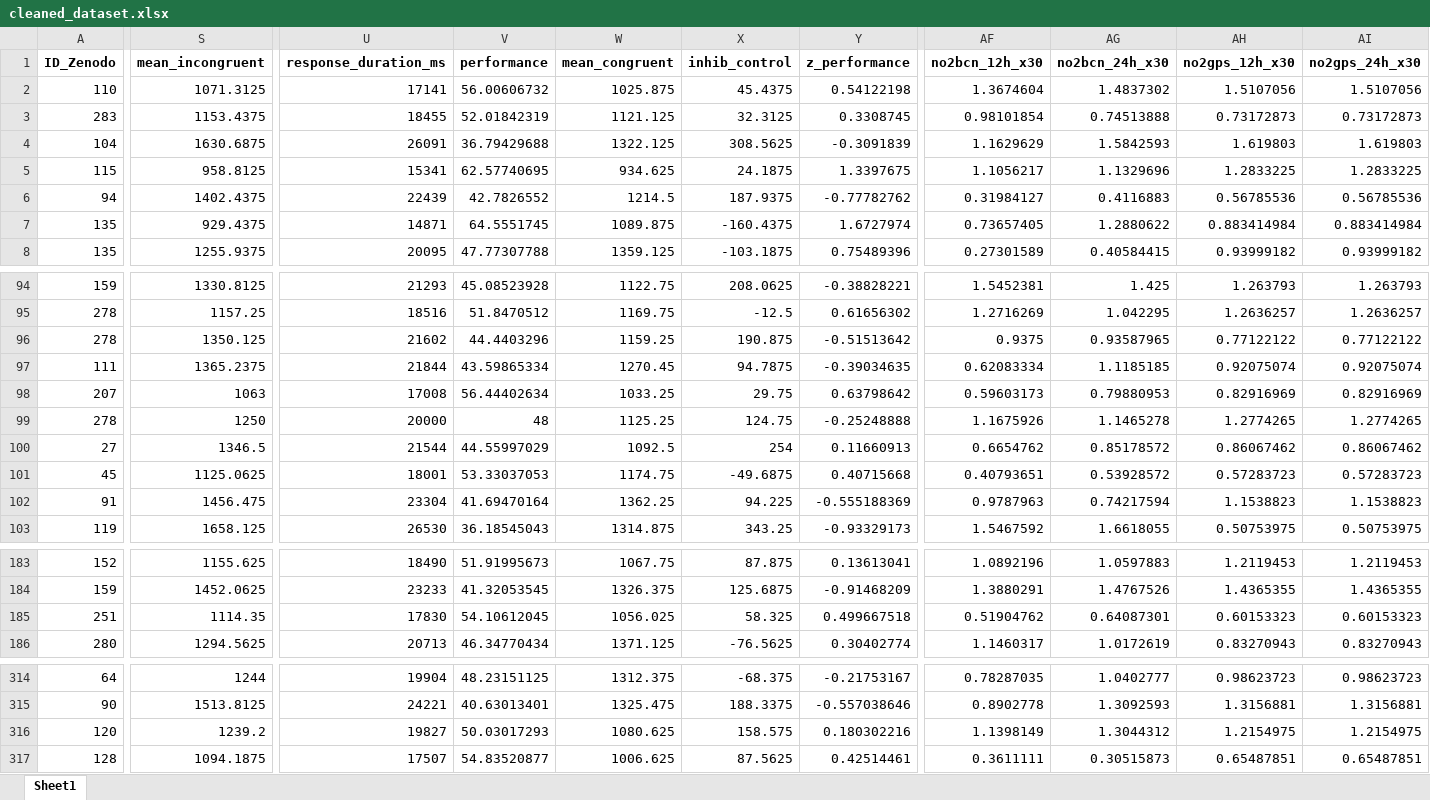
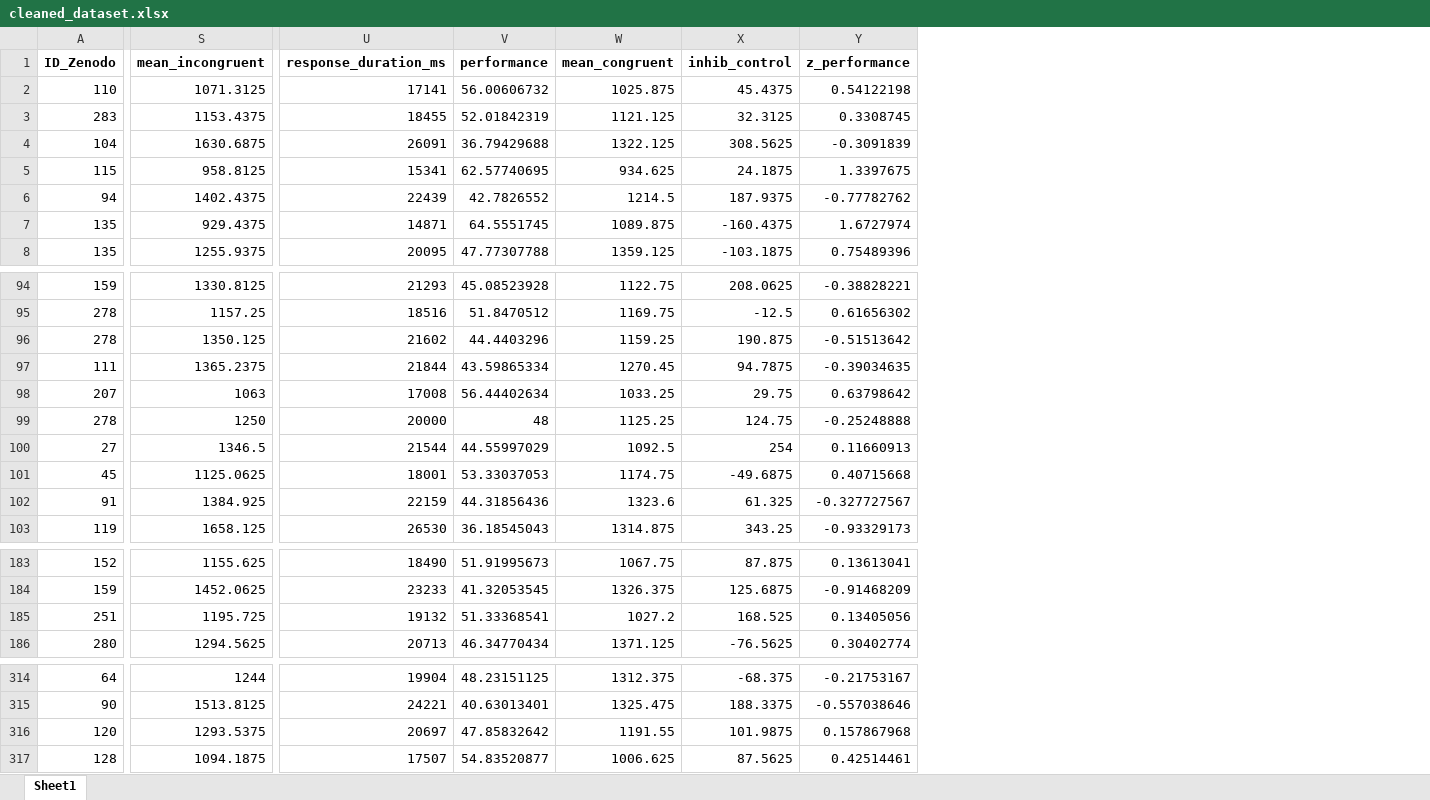
Before and after one commit to luciarevaliente/Mental-Health-and-Pollution-Analysis-in-Barcelona-using-Machine-Learning, an Excel workbook: data/cleaned_dataset.xlsx, sheet Sheet1, drawn as a sheet; only a part is shown, gaps mark what is left out; values as stored, in another font and other column widths than the file's, no borders; the diff covers the shown part only; the diff names each change by its address in the sheet, - before the commit and + after, or states it on an @@ line.

```diff
--- a/data/cleaned_dataset.xlsx (sheet Sheet1)
+++ b/data/cleaned_dataset.xlsx (sheet Sheet1)
-column AF (no2bcn_12h_x30), rows 2-8: 1.3674604 | 0.98101854 | 1.1629629 | 1.1056217 | 0.31984127 | 0.73657405 | 0.27301589; rows 94-103: 1.5452381 | 1.2716269 | 0.9375 | 0.62083334 | 0.59603173 | 1.1675926 | 0.6654762 | 0.40793651 | 0.9787963 | 1.5467592; rows 183-186: 1.0892196 | 1.3880291 | 0.51904762 | 1.1460317; rows 314-317: 0.78287035 | 0.8902778 | 1.1398149 | 0.3611111
-column AG (no2bcn_24h_x30), rows 2-8: 1.4837302 | 0.74513888 | 1.5842593 | 1.1329696 | 0.4116883 | 1.2880622 | 0.40584415; rows 94-103: 1.425 | 1.042295 | 0.93587965 | 1.1185185 | 0.79880953 | 1.1465278 | 0.85178572 | 0.53928572 | 0.74217594 | 1.6618055; rows 183-186: 1.0597883 | 1.4767526 | 0.64087301 | 1.0172619; rows 314-317: 1.0402777 | 1.3092593 | 1.3044312 | 0.30515873
-column AH (no2gps_12h_x30), rows 2-8: 1.5107056 | 0.73172873 | 1.619803 | 1.2833225 | 0.56785536 | 0.883414984 | 0.93999182; rows 94-103: 1.263793 | 1.2636257 | 0.77122122 | 0.92075074 | 0.82916969 | 1.2774265 | 0.86067462 | 0.57283723 | 1.1538823 | 0.50753975; rows 183-186: 1.2119453 | 1.4365355 | 0.60153323 | 0.83270943; rows 314-317: 0.98623723 | 1.3156881 | 1.2154975 | 0.65487851
-column AI (no2gps_24h_x30), rows 2-8: 1.5107056 | 0.73172873 | 1.619803 | 1.2833225 | 0.56785536 | 0.883414984 | 0.93999182; rows 94-103: 1.263793 | 1.2636257 | 0.77122122 | 0.92075074 | 0.82916969 | 1.2774265 | 0.86067462 | 0.57283723 | 1.1538823 | 0.50753975; rows 183-186: 1.2119453 | 1.4365355 | 0.60153323 | 0.83270943; rows 314-317: 0.98623723 | 1.3156881 | 1.2154975 | 0.65487851
-S102 (mean_incongruent): 1456.475
+S102 (mean_incongruent): 1384.925
-U102 (response_duration_ms): 23304
+U102 (response_duration_ms): 22159
-V102 (performance): 41.69470164
+V102 (performance): 44.31856436
-W102 (mean_congruent): 1362.25
+W102 (mean_congruent): 1323.6
-X102 (inhib_control): 94.225
+X102 (inhib_control): 61.325
-Y102 (z_performance): -0.555188369
+Y102 (z_performance): -0.327727567
-S185 (mean_incongruent): 1114.35
+S185 (mean_incongruent): 1195.725
-U185 (response_duration_ms): 17830
+U185 (response_duration_ms): 19132
-V185 (performance): 54.10612045
+V185 (performance): 51.33368541
-W185 (mean_congruent): 1056.025
+W185 (mean_congruent): 1027.2
-X185 (inhib_control): 58.325
+X185 (inhib_control): 168.525
-Y185 (z_performance): 0.499667518
+Y185 (z_performance): 0.13405056
-S316 (mean_incongruent): 1239.2
+S316 (mean_incongruent): 1293.5375
-U316 (response_duration_ms): 19827
+U316 (response_duration_ms): 20697
-V316 (performance): 50.03017293
+V316 (performance): 47.85832642
-W316 (mean_congruent): 1080.625
+W316 (mean_congruent): 1191.55
-X316 (inhib_control): 158.575
+X316 (inhib_control): 101.9875
-Y316 (z_performance): 0.180302216
+Y316 (z_performance): 0.157867968
```
Also changed, not shown: 46 edited cells elsewhere in this sheet, 2 other files.
